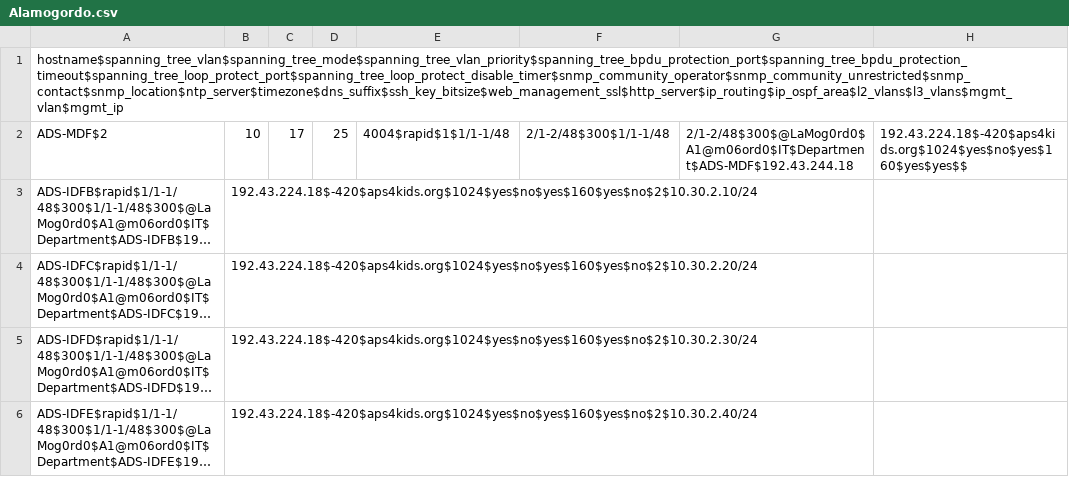
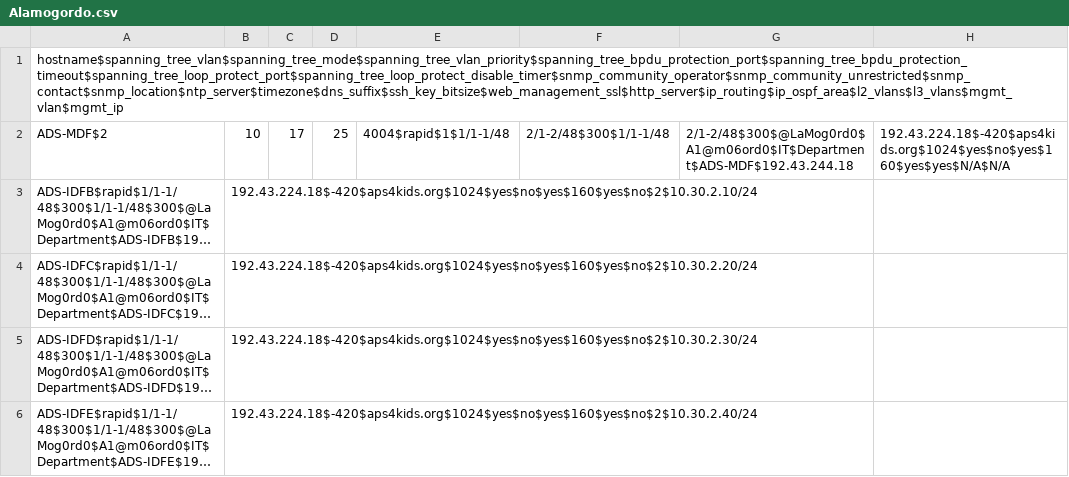
Before and after one commit to autotraversa/Alamogordo_Jinja, a CSV file: Alamogordo.csv, drawn as a sheet; long unchanged cells end in …; the diff names each change by its address in the sheet, - before the commit and + after, or states it on an @@ line.

Commit message:
Update Alamogordo.csv

```diff
--- a/Alamogordo.csv
+++ b/Alamogordo.csv
-H2: 192.43.224.18$-420$aps4kids.org$1024$yes$no$yes$160$yes$yes$$
+H2: 192.43.224.18$-420$aps4kids.org$1024$yes$no$yes$160$yes$yes$N/A$N/A
```
